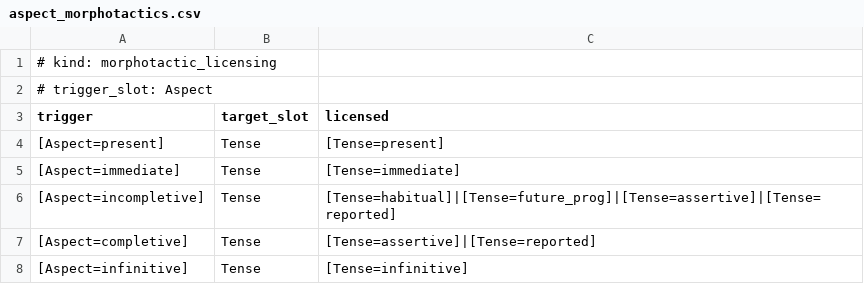
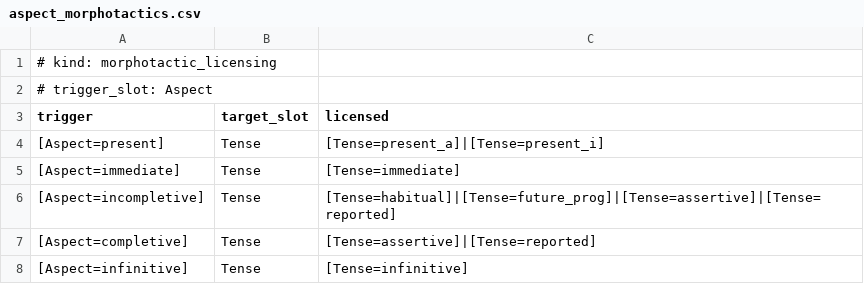
Before and after one commit to CharlieMcVicker/parC-macros, a CSV file: chr-generated/feature_acceptors/aspect_morphotactics.csv, drawn as a sheet.

```diff
--- a/chr-generated/feature_acceptors/aspect_morphotactics.csv
+++ b/chr-generated/feature_acceptors/aspect_morphotactics.csv
@@ -3,3 +3,3 @@
 trigger,target_slot,licensed
-[Aspect=present],Tense,[Tense=present]
+[Aspect=present],Tense,[Tense=present_a]|[Tense=present_i]
 [Aspect=immediate],Tense,[Tense=immediate]
```
Also changed, not shown: chr-config/verb-tense.csv, 25 other files.
